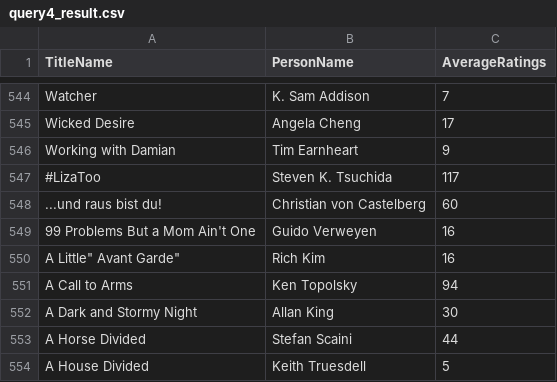
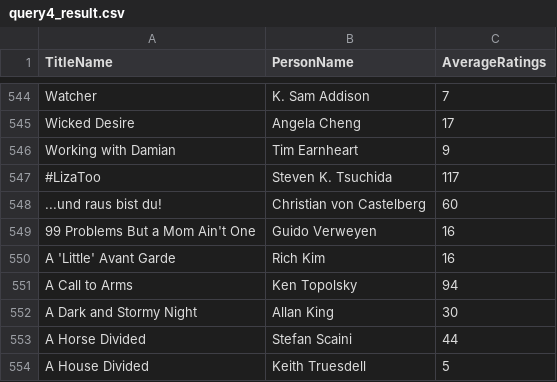
Before and after one commit to ketankokane94/CSCI_620_Data_Management_Project, a CSV file: phase2/query4_result.csv, drawn as a sheet; only a part is shown, gaps mark what is left out.

Commit message:
added the required single quotes

```diff
--- a/phase2/query4_result.csv
+++ b/phase2/query4_result.csv
@@ -549,3 +549,3 @@ Watcher,"K. Sam Addison",7
 "99 Problems But a Mom Ain't One","Guido Verweyen",16
-"A "Little" Avant Garde","Rich Kim",16
+"A 'Little' Avant Garde","Rich Kim",16
 "A Call to Arms","Ken Topolsky",94
```
